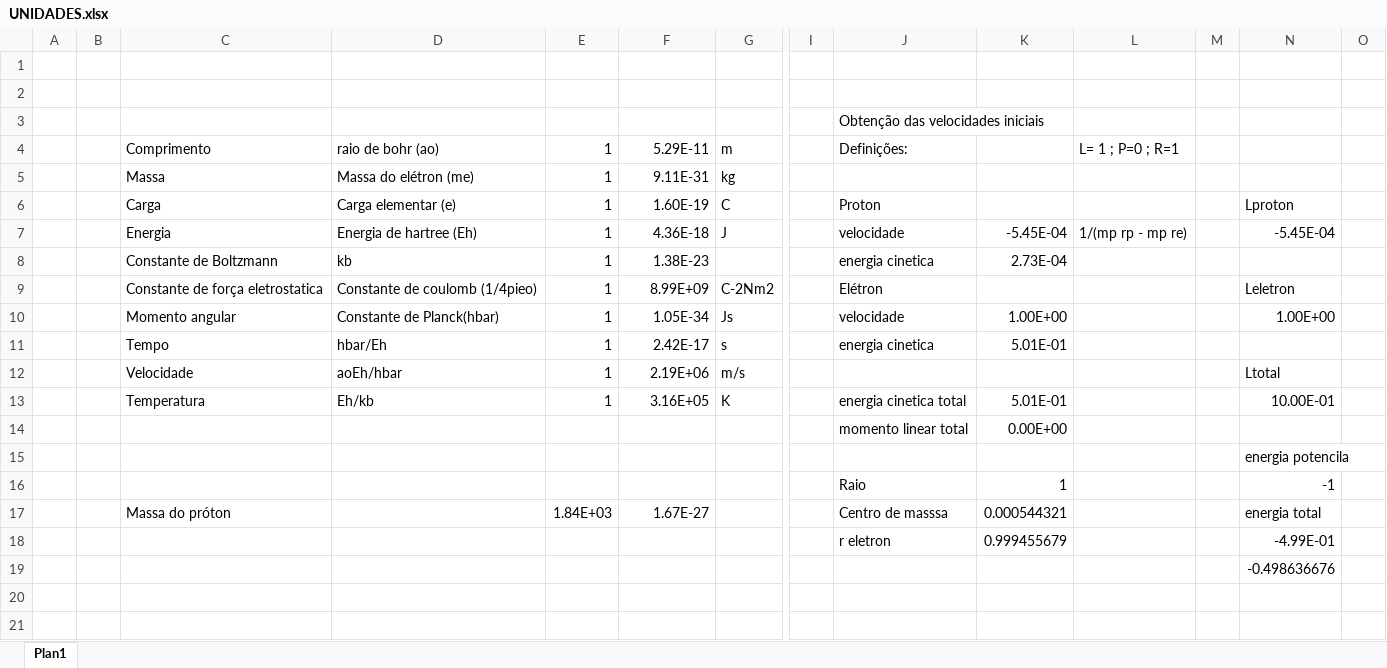
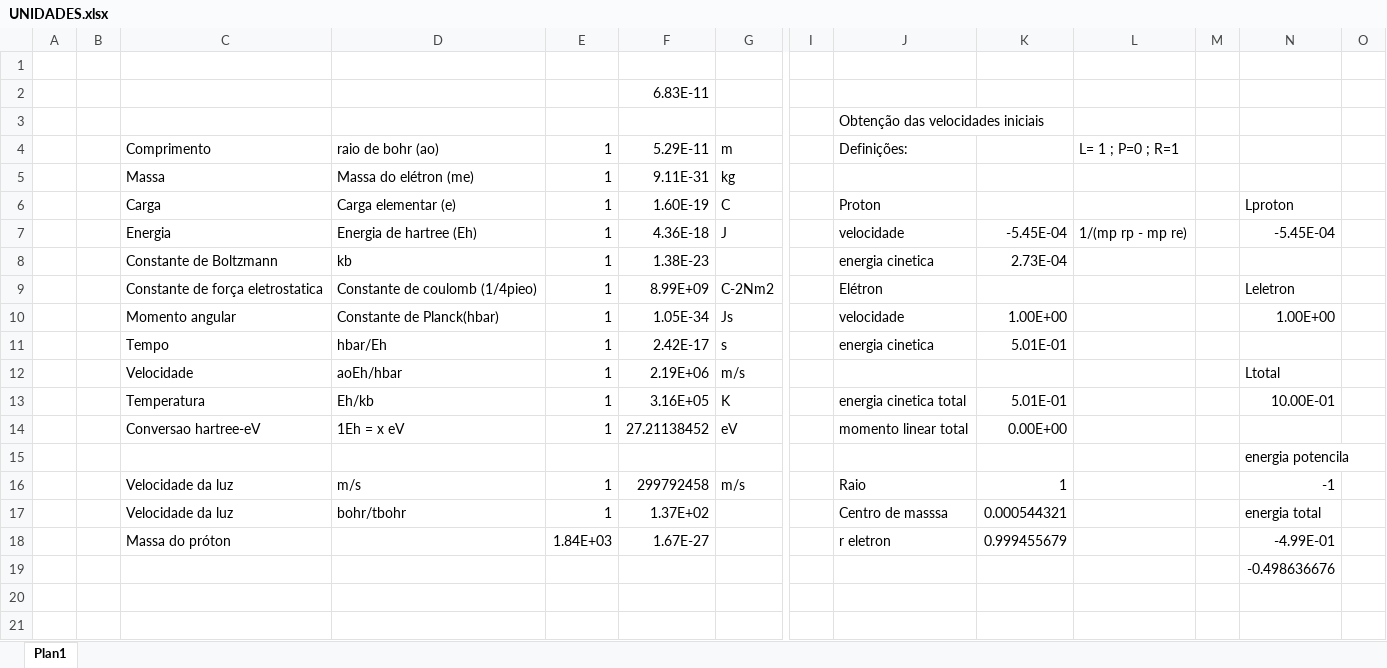
Before and after one commit to vultor33/Dinamica, an Excel workbook: UNIDADES.xlsx, sheet Plan1, drawn as a sheet; only a part is shown, gaps mark what is left out; values as stored, in another font and other column widths than the file's, no borders; removed rows and columns are numbered as before the commit, all else as after; rows hold the shown columns only; the diff covers the shown part only; the diff names each change by its address in the sheet, - before the commit and + after, or states it on an @@ line.

Commit message:
bohr symmetry

```diff
--- a/UNIDADES.xlsx (sheet Plan1)
+++ b/UNIDADES.xlsx (sheet Plan1)
-F2: (empty)
+F2: 6.83E-11
-row 14:  |  |  |  |  |  |  |  | momento linear total | 0.00E+00
+row 14:  |  | Conversao hartree-eV | 1Eh = x eV | 1 | 27.21138452 | eV |  | momento linear total | 0.00E+00
-row 16:  |  |  |  |  |  |  |  | Raio | 1 |  |  | -1
+row 16:  |  | Velocidade da luz | m/s | 1 | 299792458 | m/s |  | Raio | 1 |  |  | -1
+row 17:  |  | Velocidade da luz | bohr/tbohr | 1 | 1.37E+02 |  |  | Centro de masssa | 0.000544321 |  |  | energia total
-J18: Centro de masssa
+J18: r eletron
-K18: 0.000544321
+K18: 0.999455679
-N18: energia total
+N18: -4.99E-01
-row 18:  |  |  |  |  |  |  |  | r eletron | 0.999455679 |  |  | -4.99E-01
```
Also changed, not shown: 40 added rows elsewhere in this sheet, formulas that keep their value, 9 other files.
